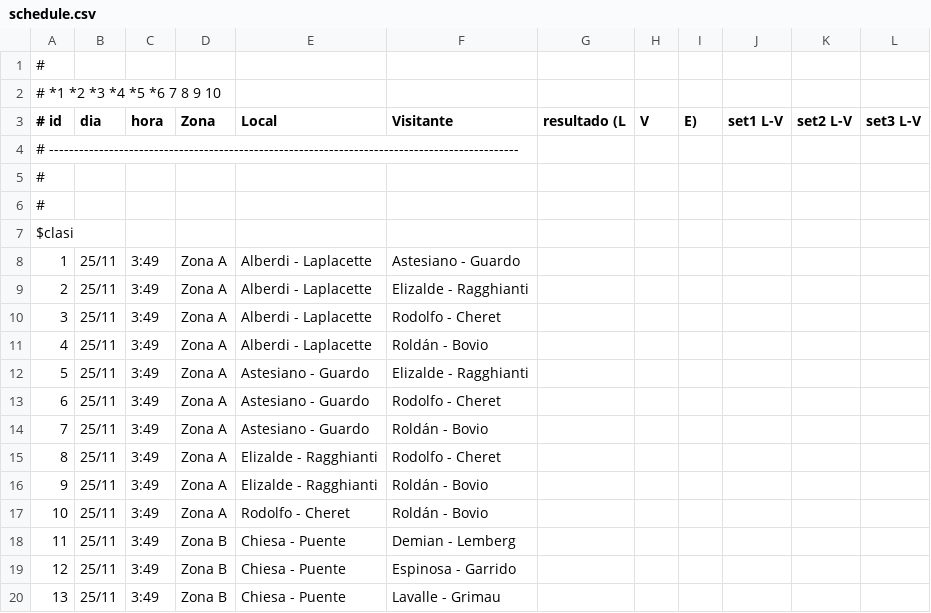
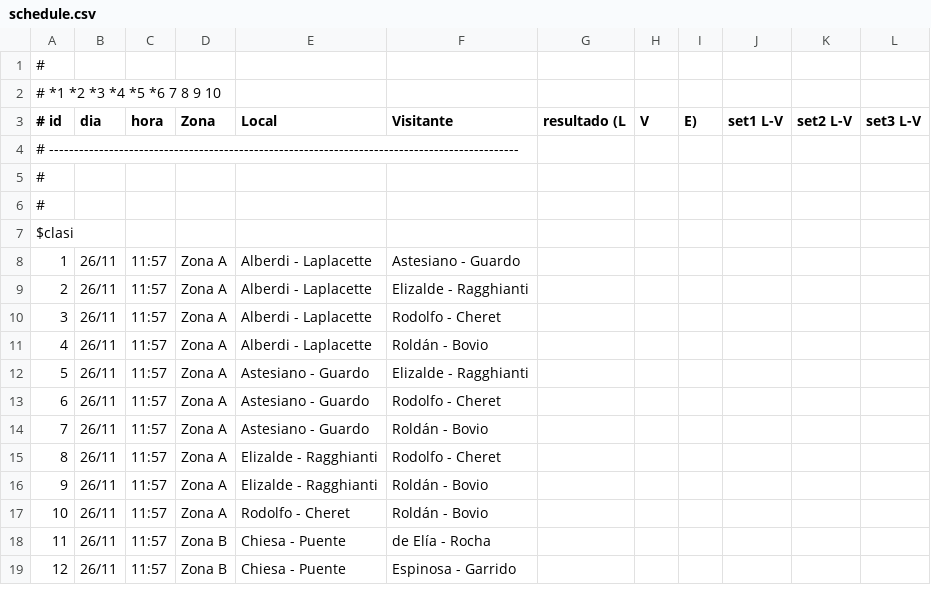
Before and after one commit to atolomei/paleta-web, a CSV file: torneos/cubab2024/data/schedule.csv, drawn as a sheet; only a part is shown; removed rows and columns are numbered as before the commit, all else as after; the diff covers the shown part only; the diff names each change by its address in the sheet, - before the commit and + after, or states it on an @@ line.

Commit message:
torneos

```diff
--- a/torneos/cubab2024/data/schedule.csv
+++ b/torneos/cubab2024/data/schedule.csv
-B8:B19 (dia): 25/11
+B8:B19 (dia): 26/11
-C8:C19 (hora): 3:49
+C8:C19 (hora): 11:57
-F18 (Visitante): Demian - Lemberg
+F18 (Visitante): de Elía - Rocha
-row 20: 13 | 25/11 | 3:49 | Zona B | Chiesa - Puente | Lavalle - Grimau
```
Also changed, not shown: 1 added row, 9 removed rows, 9 edited cells and row numbers in column A elsewhere in this file, torneos/cubab2024/data/resultados.csv, torneos/cubab2024/data/zonas.csv, 26 other files.
